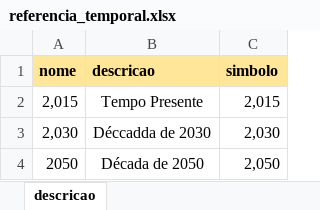
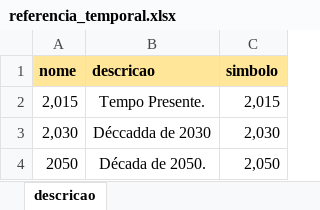
Before and after one commit to MarioCarvalhoBr/data_validate, an Excel workbook: input_data/data_errors/3_cenarios_e_referencia_temporal/referencia_temporal.xlsx, sheet descricao, drawn as a sheet; values as stored, in another font and other column widths than the file's, no borders; the diff names each change by its address in the sheet, - before the commit and + after, or states it on an @@ line.

Commit message:
Add punctuation issues in temporal reference

```diff
--- a/input_data/data_errors/3_cenarios_e_referencia_temporal/referencia_temporal.xlsx (sheet descricao)
+++ b/input_data/data_errors/3_cenarios_e_referencia_temporal/referencia_temporal.xlsx (sheet descricao)
-B2 (descricao): Tempo Presente
+B2 (descricao): Tempo Presente.
-B4 (descricao): Década de 2050
+B4 (descricao): Década de 2050.
```
Also changed, not shown: 6 other files.
